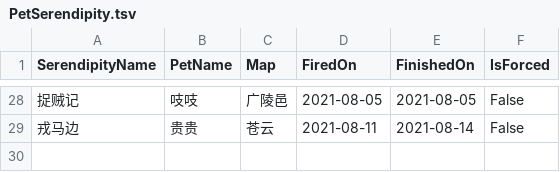
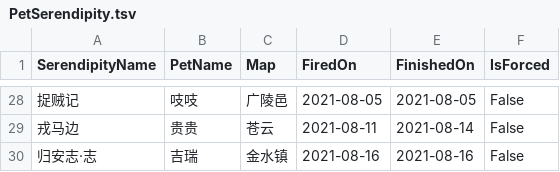
Before and after one commit to whc2001/_notes, a TSV file: PetSerendipity.tsv, drawn as a sheet; only a part is shown, gaps mark what is left out; the diff names each change by its address in the sheet, - before the commit and + after, or states it on an @@ line.

Commit message:
Update PetSerendipity.tsv

```diff
--- a/PetSerendipity.tsv
+++ b/PetSerendipity.tsv
+row 30: 归安志·志 | 吉瑞 | 金水镇 | 2021-08-16 | 2021-08-16 | False
```
